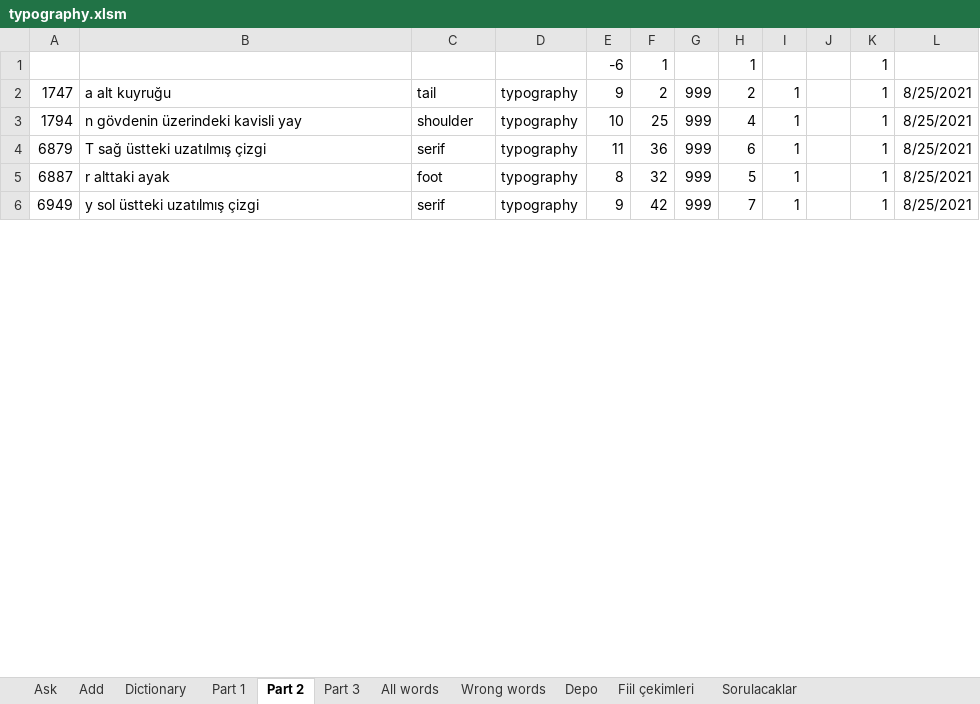
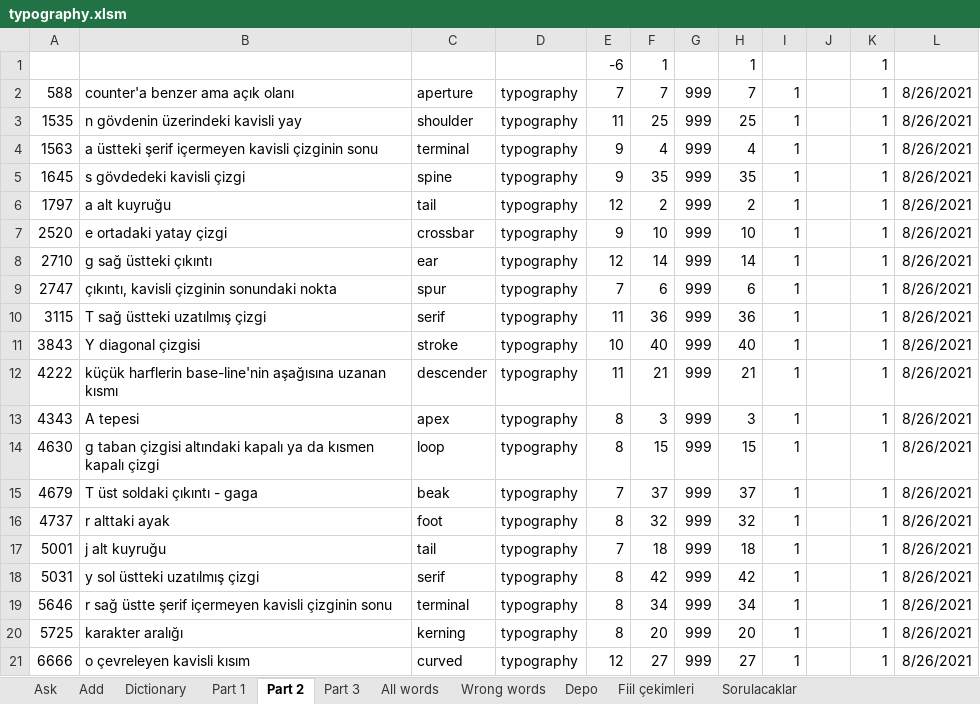
Before and after one commit to fatihay/notlar, an Excel workbook: typography.xlsm, sheet Part 2, drawn as a sheet; only a part is shown; values as stored, in another font and other column widths than the file's, no borders; removed rows and columns are numbered as before the commit, all else as after; the diff covers the shown part only; the diff names each change by its address in the sheet, - before the commit and + after, or states it on an @@ line.

Commit message:
fotolar eklendi

```diff
--- a/typography.xlsm (sheet Part 2)
+++ b/typography.xlsm (sheet Part 2)
+row 2: 588 | counter'a benzer ama açık olanı | aperture | typography | 7 | 7 | 999 | 7 | 1 |  | 1 | 8/26/2021
+row 3: 1535 | n gövdenin üzerindeki kavisli yay | shoulder | typography | 11 | 25 | 999 | 25 | 1 |  | 1 | 8/26/2021
+row 4: 1563 | a üstteki şerif içermeyen kavisli çizginin sonu | terminal | typography | 9 | 4 | 999 | 4 | 1 |  | 1 | 8/26/2021
+row 5: 1645 | s gövdedeki kavisli çizgi | spine | typography | 9 | 35 | 999 | 35 | 1 |  | 1 | 8/26/2021
-A6: 1747
+A6: 1797
-E6: 9
+E6: 12
-L6: 8/25/2021
+L6: 8/26/2021
-row 3: 1794 | n gövdenin üzerindeki kavisli yay | shoulder | typography | 10 | 25 | 999 | 4 | 1 |  | 1 | 8/25/2021
+row 7: 2520 | e ortadaki yatay çizgi | crossbar | typography | 9 | 10 | 999 | 10 | 1 |  | 1 | 8/26/2021
+row 8: 2710 | g sağ üstteki çıkıntı | ear | typography | 12 | 14 | 999 | 14 | 1 |  | 1 | 8/26/2021
+row 9: 2747 | çıkıntı, kavisli çizginin sonundaki nokta | spur | typography | 7 | 6 | 999 | 6 | 1 |  | 1 | 8/26/2021
-A10: 6879
+A10: 3115
-H10: 6
+H10: 36
-L10: 8/25/2021
+L10: 8/26/2021
+row 11: 3843 | Y diagonal çizgisi | stroke | typography | 10 | 40 | 999 | 40 | 1 |  | 1 | 8/26/2021
+row 12: 4222 | küçük harflerin base-line'nin aşağısına uzanan kısmı | descender | typography | 11 | 21 | 999 | 21 | 1 |  | 1 | 8/26/2021
+row 13: 4343 | A tepesi | apex | typography | 8 | 3 | 999 | 3 | 1 |  | 1 | 8/26/2021
+row 14: 4630 | g taban çizgisi altındaki kapalı ya da kısmen kapalı çizgi | loop | typography | 8 | 15 | 999 | 15 | 1 |  | 1 | 8/26/2021
+row 15: 4679 | T üst soldaki çıkıntı - gaga | beak | typography | 7 | 37 | 999 | 37 | 1 |  | 1 | 8/26/2021
-A16: 6887
+A16: 4737
-H16: 5
+H16: 32
-L16: 8/25/2021
+L16: 8/26/2021
+row 17: 5001 | j alt kuyruğu | tail | typography | 7 | 18 | 999 | 18 | 1 |  | 1 | 8/26/2021
-A18: 6949
+A18: 5031
-E18: 9
+E18: 8
-H18: 7
+H18: 42
-L18: 8/25/2021
+L18: 8/26/2021
+row 19: 5646 | r sağ üstte şerif içermeyen kavisli çizginin sonu | terminal | typography | 8 | 34 | 999 | 34 | 1 |  | 1 | 8/26/2021
+row 20: 5725 | karakter aralığı | kerning | typography | 8 | 20 | 999 | 20 | 1 |  | 1 | 8/26/2021
+row 21: 6666 | o çevreleyen kavisli kısım | curved | typography | 12 | 27 | 999 | 27 | 1 |  | 1 | 8/26/2021
```
Also changed, not shown: 20 added rows and 6 edited cells elsewhere in this sheet, sheet All words, sheet Part 3, sheet Part 1, sheet Ask, hidden cells, charts or pictures.
